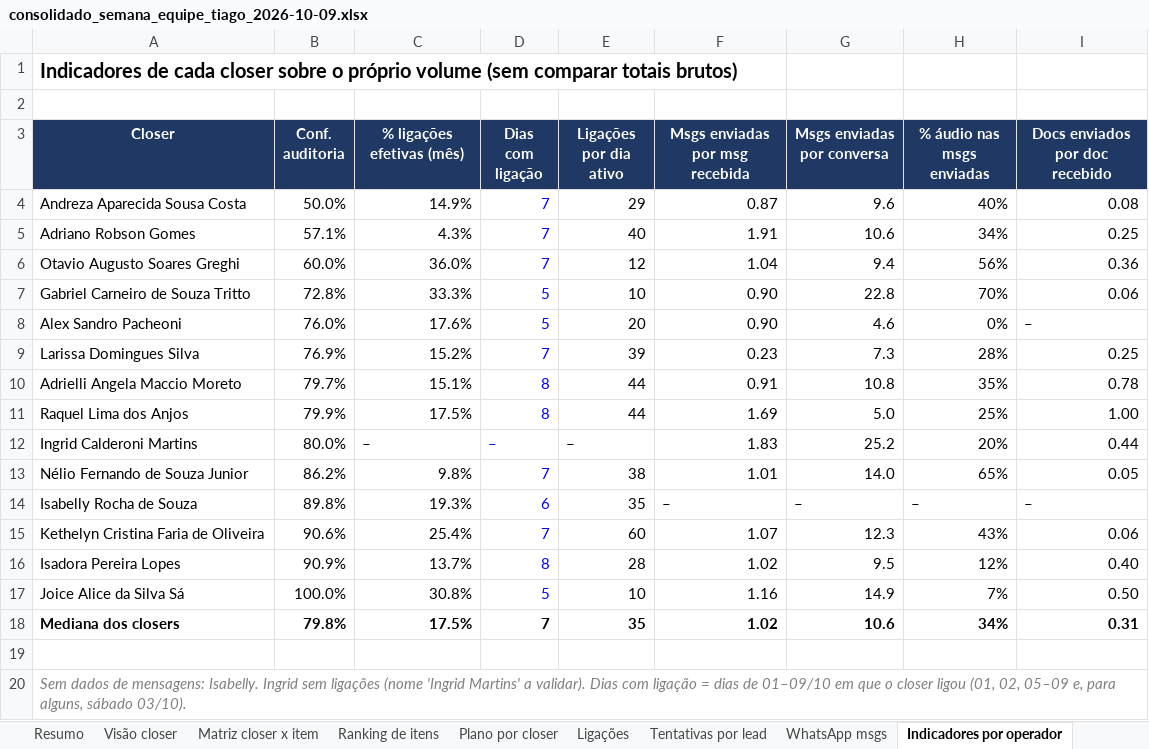
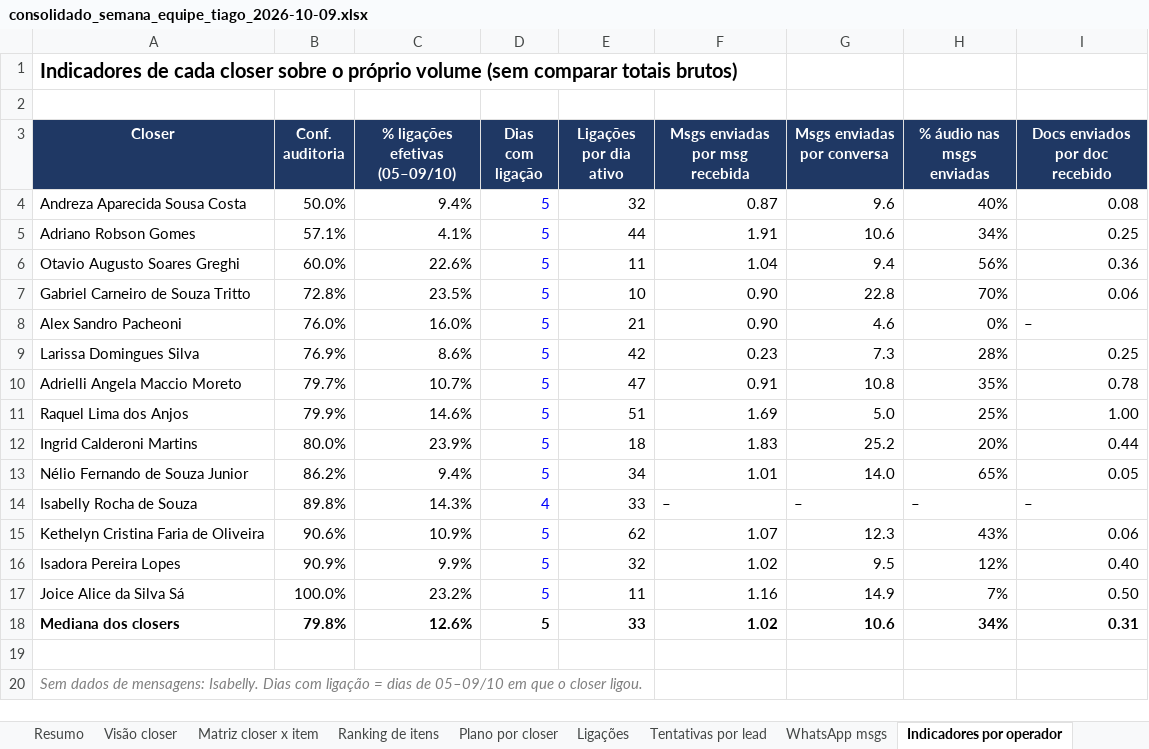
Before and after one commit to pedrocastrofinx/Projeto-connect, an Excel workbook: entregas/consolidado_semana_equipe_tiago_2026-10-09.xlsx, sheet Indicadores por operador, drawn as a sheet; values as stored, in another font and other column widths than the file's, no borders; conditional formats not drawn; the diff names each change by its address in the sheet, - before the commit and + after, or states it on an @@ line.

```diff
--- a/entregas/consolidado_semana_equipe_tiago_2026-10-09.xlsx (sheet Indicadores por operador)
+++ b/entregas/consolidado_semana_equipe_tiago_2026-10-09.xlsx (sheet Indicadores por operador)
-C3: % ligações efetivas (mês)
+C3: % ligações efetivas (05–09/10)
-C4 (% ligações efetivas (05–09/10)): 14.9%
+C4 (% ligações efetivas (05–09/10)): 9.4%
-D4:D6 (Dias com ligação): 7
+D4:D6 (Dias com ligação): 5
-E4 (Ligações por dia ativo): 29
+E4 (Ligações por dia ativo): 32
-C5 (% ligações efetivas (05–09/10)): 4.3%
+C5 (% ligações efetivas (05–09/10)): 4.1%
-E5 (Ligações por dia ativo): 40
+E5 (Ligações por dia ativo): 44
-C6 (% ligações efetivas (05–09/10)): 36.0%
+C6 (% ligações efetivas (05–09/10)): 22.6%
-E6 (Ligações por dia ativo): 12
+E6 (Ligações por dia ativo): 11
-C7 (% ligações efetivas (05–09/10)): 33.3%
+C7 (% ligações efetivas (05–09/10)): 23.5%
-C8 (% ligações efetivas (05–09/10)): 17.6%
+C8 (% ligações efetivas (05–09/10)): 16.0%
-E8 (Ligações por dia ativo): 20
+E8 (Ligações por dia ativo): 21
-C9 (% ligações efetivas (05–09/10)): 15.2%
+C9 (% ligações efetivas (05–09/10)): 8.6%
-D9 (Dias com ligação): 7
+D9 (Dias com ligação): 5
-E9 (Ligações por dia ativo): 39
+E9 (Ligações por dia ativo): 42
-C10 (% ligações efetivas (05–09/10)): 15.1%
+C10 (% ligações efetivas (05–09/10)): 10.7%
-D10:D11 (Dias com ligação): 8
+D10:D11 (Dias com ligação): 5
-E10 (Ligações por dia ativo): 44
+E10 (Ligações por dia ativo): 47
-C11 (% ligações efetivas (05–09/10)): 17.5%
+C11 (% ligações efetivas (05–09/10)): 14.6%
-E11 (Ligações por dia ativo): 44
+E11 (Ligações por dia ativo): 51
-C12 (% ligações efetivas (05–09/10)): –
+C12 (% ligações efetivas (05–09/10)): 23.9%
-D12 (Dias com ligação): –
+D12 (Dias com ligação): 5
-E12 (Ligações por dia ativo): –
+E12 (Ligações por dia ativo): 18
-C13 (% ligações efetivas (05–09/10)): 9.8%
+C13 (% ligações efetivas (05–09/10)): 9.4%
-D13 (Dias com ligação): 7
+D13 (Dias com ligação): 5
-E13 (Ligações por dia ativo): 38
+E13 (Ligações por dia ativo): 34
-C14 (% ligações efetivas (05–09/10)): 19.3%
+C14 (% ligações efetivas (05–09/10)): 14.3%
-D14 (Dias com ligação): 6
+D14 (Dias com ligação): 4
-E14 (Ligações por dia ativo): 35
+E14 (Ligações por dia ativo): 33
-C15 (% ligações efetivas (05–09/10)): 25.4%
+C15 (% ligações efetivas (05–09/10)): 10.9%
-D15 (Dias com ligação): 7
+D15 (Dias com ligação): 5
-E15 (Ligações por dia ativo): 60
+E15 (Ligações por dia ativo): 62
-C16 (% ligações efetivas (05–09/10)): 13.7%
+C16 (% ligações efetivas (05–09/10)): 9.9%
-D16 (Dias com ligação): 8
+D16 (Dias com ligação): 5
-E16 (Ligações por dia ativo): 28
+E16 (Ligações por dia ativo): 32
-C17 (% ligações efetivas (05–09/10)): 30.8%
+C17 (% ligações efetivas (05–09/10)): 23.2%
-E17 (Ligações por dia ativo): 10
+E17 (Ligações por dia ativo): 11
-C18 (% ligações efetivas (05–09/10)): 17.5%
+C18 (% ligações efetivas (05–09/10)): 12.6%
-D18 (Dias com ligação): 7
+D18 (Dias com ligação): 5
-E18 (Ligações por dia ativo): 35
+E18 (Ligações por dia ativo): 33
-A20 (Closer): …mensagens: Isabelly. Ingrid sem ligações (nome 'Ingrid Martins' a validar). Dias com ligação = dias de 01–09/10 em que o closer ligou (01, 02, 05–09 e, para alguns, sábado 03/10).
+A20 (Closer): …mensagens: Isabelly. Dias com ligação = dias de 05–09/10 em que o closer ligou.
```
Also changed, not shown: sheet Base ligações, sheet Leads (ligações), sheet Tentativas por lead, sheet Ligações, sheet Visão closer, sheet Destaques WhatsApp, 2 more sheets, formulas that keep their value, 4 other files.
